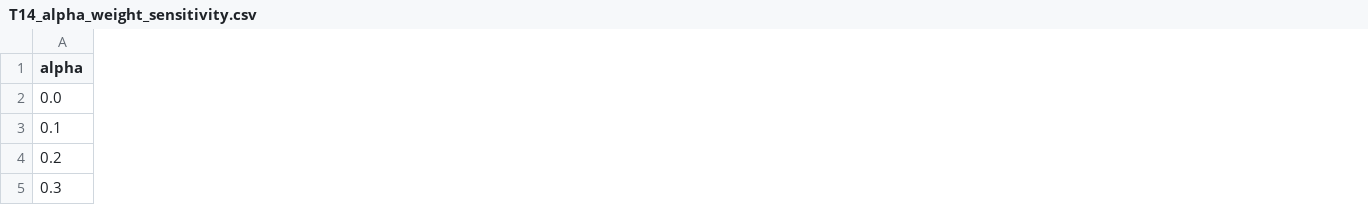
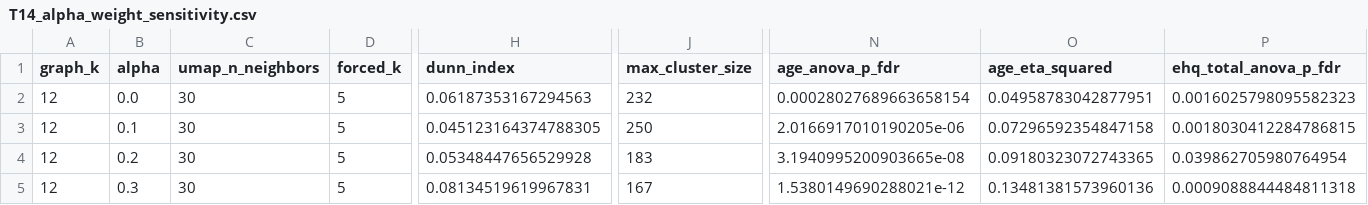
Before and after one commit to Rajiii12/HBN_NEUROBEHAVIORAL_SUBTYPES, a CSV file: results/table/T14_alpha_weight_sensitivity.csv, drawn as a sheet; only a part is shown, gaps mark what is left out; the diff covers the shown part only; the diff names each change by its address in the sheet, - before the commit and + after, or states it on an @@ line.

Commit message:
Reconcile alpha sensitivity and UMAP ablation proofs

```diff
--- a/results/table/T14_alpha_weight_sensitivity.csv
+++ b/results/table/T14_alpha_weight_sensitivity.csv
+column A (graph_k), rows 2-5: all 12
+column C (umap_n_neighbors), rows 2-5: all 30
+column D (forced_k), rows 2-5: all 5
+column H (dunn_index), rows 2-5: 0.06187353167294563 | 0.045123164374788305 | 0.05348447656529928 | 0.08134519619967831
+column J (max_cluster_size), rows 2-5: 232 | 250 | 183 | 167
+column N (age_anova_p_fdr), rows 2-5: 0.00028027689663658154 | 2.0166917010190205e-06 | 3.1940995200903665e-08 | 1.5380149690288021e-12
+column O (age_eta_squared), rows 2-5: 0.04958783042877951 | 0.07296592354847158 | 0.09180323072743365 | 0.13481381573960136
+column P (ehq_total_anova_p_fdr), rows 2-5: 0.0016025798095582323 | 0.0018030412284786815 | 0.039862705980764954 | 0.0009088844484811318
```
Also changed, not shown: 1 added column and 48 edited cells elsewhere in this file, 6 other files.
